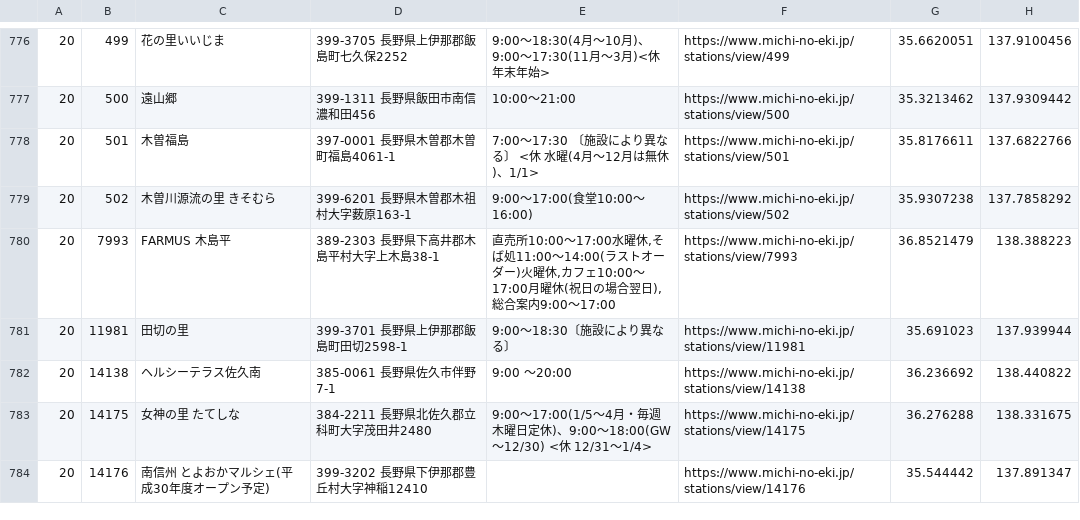
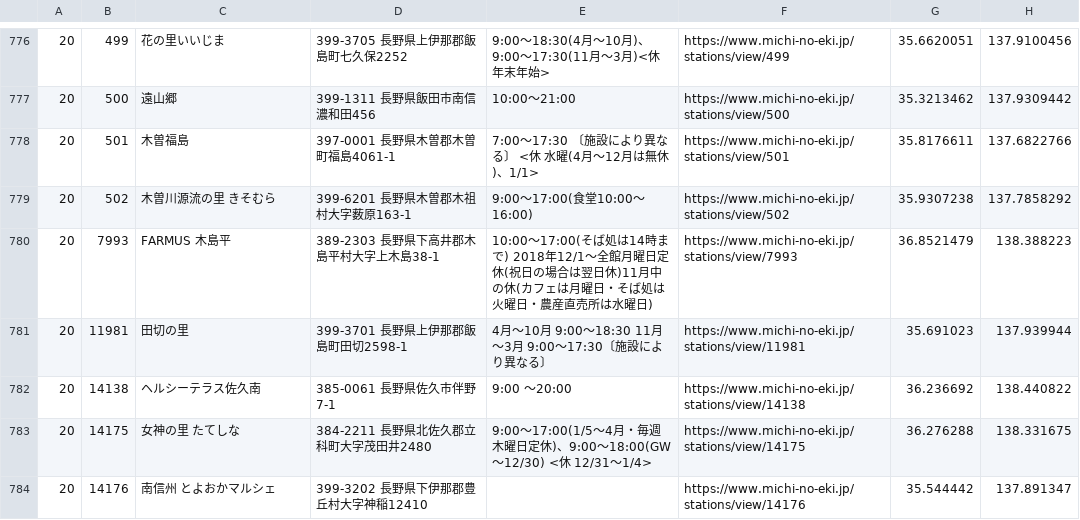
Before and after one commit to tk0miya/roadside_station_maps, a CSV file: data/stations.csv, drawn as a sheet; only a part is shown, gaps mark what is left out; the diff covers the shown part only.

Commit message:
Update station data

```diff
--- a/data/stations.csv
+++ b/data/stations.csv
@@ -779,6 +779,6 @@
 20	502	木曽川源流の里 きそむら	399-6201 長野県木曽郡木祖村大字薮原163-1	9:00〜17:00(食堂10:00〜16:00)	https://www.michi-no-eki.jp/stations/view/502	35.9307238	137.7858292
-20	7993	FARMUS 木島平	389-2303 長野県下高井郡木島平村大字上木島38-1	直売所10:00〜17:00水曜休,そば処11:00〜14:00(ラストオーダー)火曜休,カフェ10:00〜17:00月曜休(祝日の場合翌日),総合案内9:00〜17:00	https://www.michi-no-eki.jp/stations/view/7993	36.8521479	138.388223
-20	11981	田切の里	399-3701 長野県上伊那郡飯島町田切2598-1	9:00〜18:30〔施設により異なる〕	https://www.michi-no-eki.jp/stations/view/11981	35.691023	137.939944
+20	7993	FARMUS 木島平	389-2303 長野県下高井郡木島平村大字上木島38-1	10:00〜17:00(そば処は14時まで) 2018年12/1〜全館月曜日定休(祝日の場合は翌日休)11月中の休(カフェは月曜日・そば処は火曜日・農産直売所は水曜日)	https://www.michi-no-eki.jp/stations/view/7993	36.8521479	138.388223
+20	11981	田切の里	399-3701 長野県上伊那郡飯島町田切2598-1	4月〜10月 9:00〜18:30     11月〜3月 9:00〜17:30〔施設により異なる〕	https://www.michi-no-eki.jp/stations/view/11981	35.691023	137.939944
 20	14138	ヘルシーテラス佐久南	385-0061 長野県佐久市伴野7-1	9:00 〜20:00	https://www.michi-no-eki.jp/stations/view/14138	36.236692	138.440822
 20	14175	女神の里 たてしな	384-2211 長野県北佐久郡立科町大字茂田井2480	9:00〜17:00(1/5〜4月・毎週木曜日定休)、9:00〜18:00(GW〜12/30) <休 12/31〜1/4>	https://www.michi-no-eki.jp/stations/view/14175	36.276288	138.331675
-20	14176	南信州 とよおかマルシェ(平成30年度オープン予定)	399-3202 長野県下伊那郡豊丘村大字神稲12410		https://www.michi-no-eki.jp/stations/view/14176	35.544442	137.891347
+20	14176	南信州 とよおかマルシェ	399-3202 長野県下伊那郡豊丘村大字神稲12410		https://www.michi-no-eki.jp/stations/view/14176	35.544442	137.891347
```
Also changed, not shown: 41 edited cells elsewhere in this file, 1 other file.
